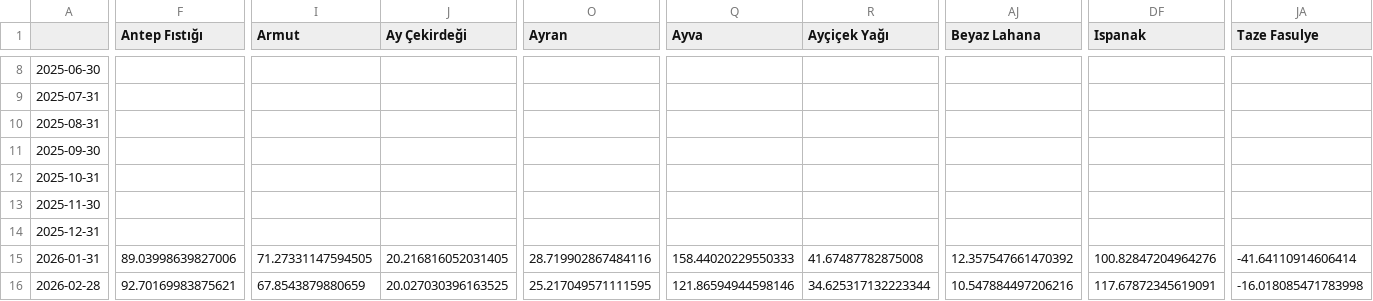
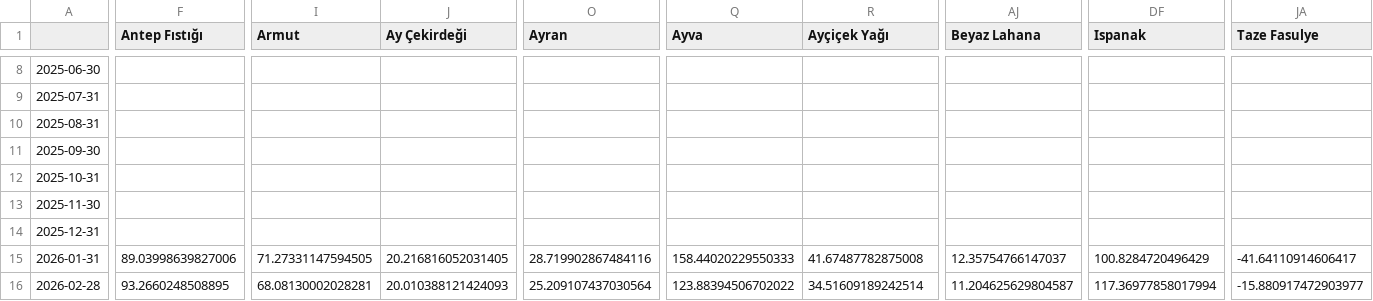
Before and after one commit to kaboya19/WebTufeMobile, a CSV file: maddeleryıllık.csv, drawn as a sheet; only a part is shown, gaps mark what is left out; the diff covers the shown part only; the diff names each change by its address in the sheet, - before the commit and + after, or states it on an @@ line.

```diff
--- a/maddeleryıllık.csv
+++ b/maddeleryıllık.csv
-AJ15 (Beyaz Lahana): 12.357547661470392
+AJ15 (Beyaz Lahana): 12.35754766147037
-DF15 (Ispanak): 100.82847204964276
+DF15 (Ispanak): 100.8284720496429
-JA15 (Taze Fasulye): -41.64110914606414
+JA15 (Taze Fasulye): -41.64110914606417
-F16 (Antep Fıstığı): 92.70169983875621
+F16 (Antep Fıstığı): 93.2660248508895
-I16 (Armut): 67.8543879880659
+I16 (Armut): 68.08130002028281
-J16 (Ay Çekirdeği): 20.027030396163525
+J16 (Ay Çekirdeği): 20.010388121424093
-O16 (Ayran): 25.217049571111595
+O16 (Ayran): 25.209107437030564
-Q16 (Ayva): 121.86594944598146
+Q16 (Ayva): 123.88394506702022
-R16 (Ayçiçek Yağı): 34.625317132223344
+R16 (Ayçiçek Yağı): 34.51609189242514
-AJ16 (Beyaz Lahana): 10.547884497206216
+AJ16 (Beyaz Lahana): 11.204625629804587
-DF16 (Ispanak): 117.67872345619091
+DF16 (Ispanak): 117.36977858017994
-JA16 (Taze Fasulye): -16.018085471783998
+JA16 (Taze Fasulye): -15.880917472903977
```
Also changed, not shown: 99 edited cells elsewhere in this file, assets/harcama_grupları.csv, assets/harcama_gruplarıaylık.csv, 22 other files.
